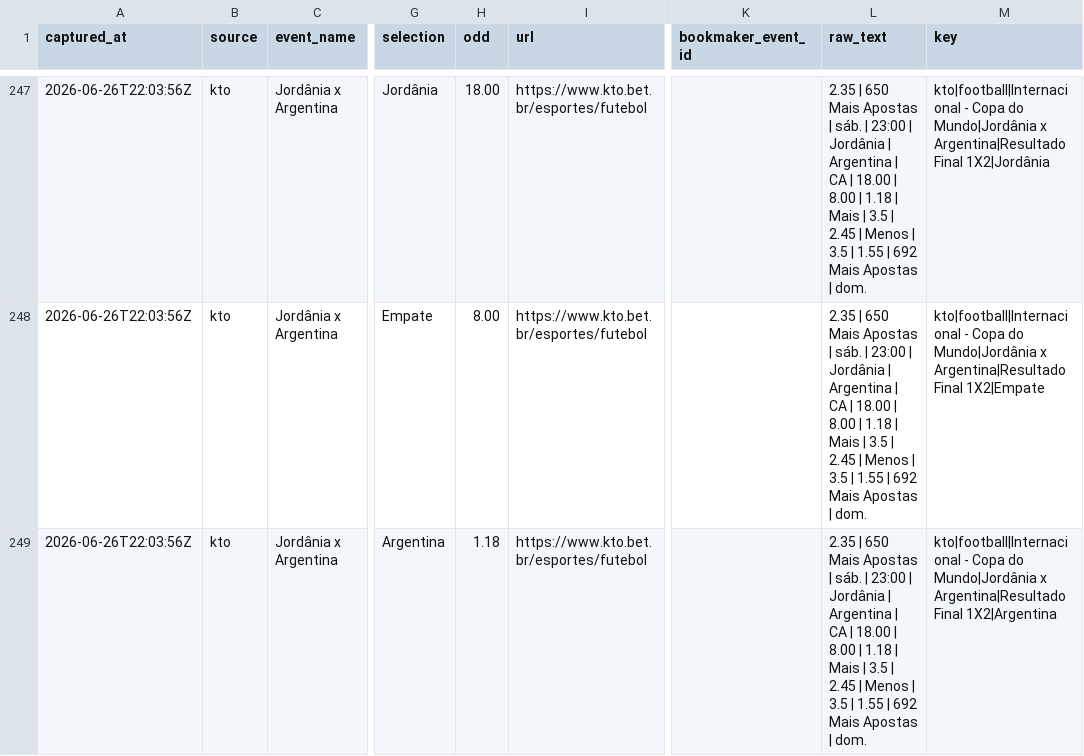
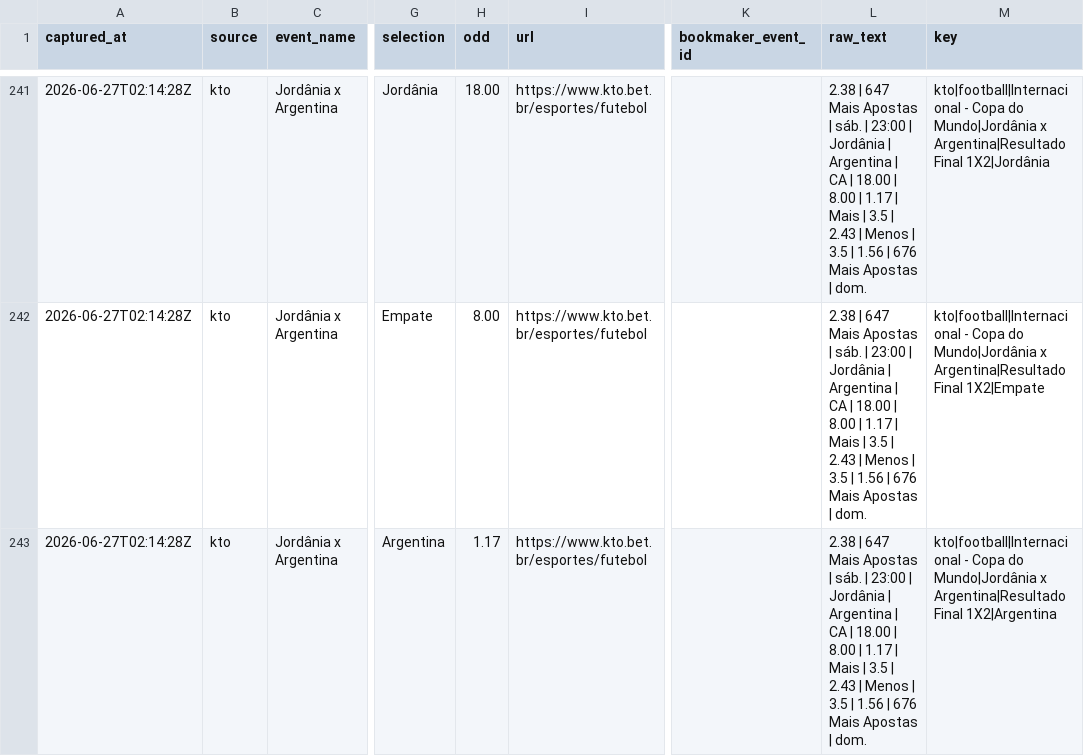
Before and after one commit to jfdconsult/jdmarket-site, a CSV file: worldcup26-engine/data/dados/ODDS_LOTTU/processed/lottu_world_cup_odds.csv, drawn as a sheet; only a part is shown, gaps mark what is left out; addresses are those after the commit; the diff covers the shown part only; the diff names each change by its address in the sheet, - before the commit and + after, or states it on an @@ line.

Commit message:
worldcup26: atualizacao automatica nuvem 26/06 23:15 BRT

```diff
--- a/worldcup26-engine/data/dados/ODDS_LOTTU/processed/lottu_world_cup_odds.csv
+++ b/worldcup26-engine/data/dados/ODDS_LOTTU/processed/lottu_world_cup_odds.csv
-A241:A243 (captured_at): 2026-06-26T22:03:56Z
+A241:A243 (captured_at): 2026-06-27T02:14:28Z
-L241:L243 (raw_text): 2.35 | 650 Mais Apostas | sáb. | 23:00 | Jordânia | Argentina | CA | 18.00 | 8.00 | 1.18 | Mais | 3.5 | 2.45 | Menos | 3.5 | 1.55 | 692 Mais Apostas…
+L241:L243 (raw_text): 2.38 | 647 Mais Apostas | sáb. | 23:00 | Jordânia | Argentina | CA | 18.00 | 8.00 | 1.17 | Mais | 3.5 | 2.43 | Menos | 3.5 | 1.56 | 676 Mais Apostas…
-H243 (odd): 1.18
+H243 (odd): 1.17
```
Also changed, not shown: 6 removed rows and 57 edited cells elsewhere in this file, worldcup26-engine/data/dados/BANCO_RESULTADOS_SELECOES/fifa_matchcenter_daily_matches.csv, 4 other files.
